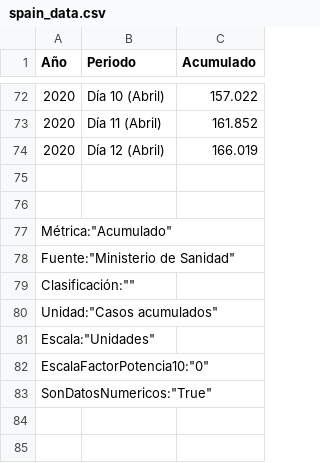
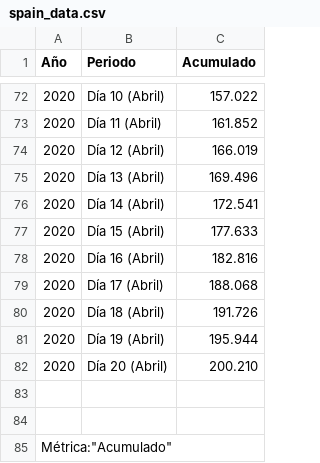
Before and after one commit to jorivero83/covid19, a CSV file: data/spain_data.csv, drawn as a sheet; only a part is shown, gaps mark what is left out; the shorter side is filled out with more unchanged rows.

Commit message:
Add some analysis for Cuba and Spain

```diff
--- a/data/spain_data.csv
+++ b/data/spain_data.csv
@@ -74,2 +74,10 @@
 "2020";"Día 12 (Abril)";"166.019"
+"2020";"Día 13 (Abril)";"169.496"
+"2020";"Día 14 (Abril)";"172.541"
+"2020";"Día 15 (Abril)";"177.633"
+"2020";"Día 16 (Abril)";"182.816"
+"2020";"Día 17 (Abril)";"188.068"
+"2020";"Día 18 (Abril)";"191.726"
+"2020";"Día 19 (Abril)";"195.944"
+"2020";"Día 20 (Abril)";"200.210"
 ;;
```
Also changed, not shown: data/cuba_data.csv, 36 other files.
